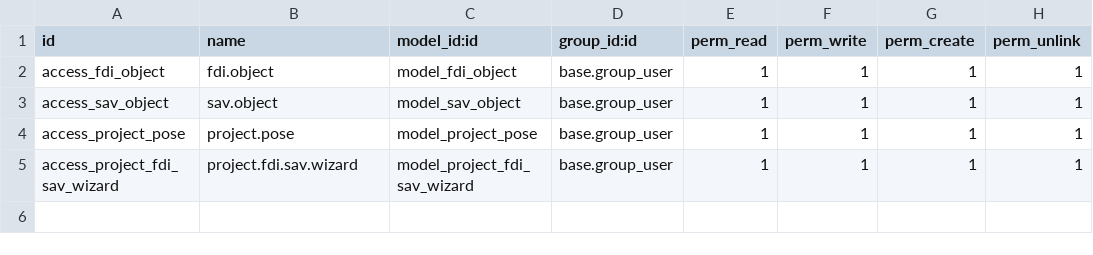
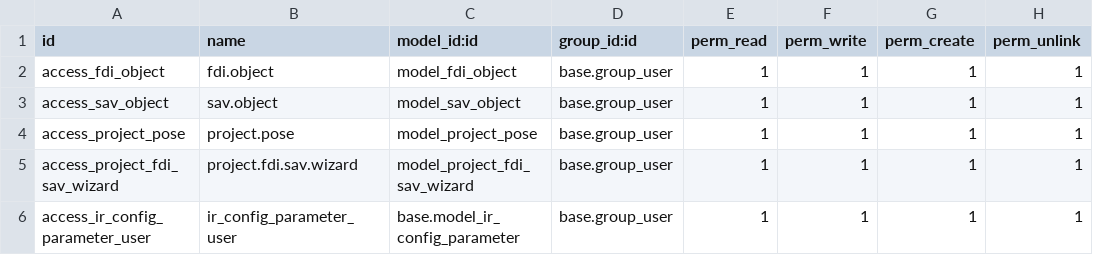
Before and after one commit to adquat/rsp16, a CSV file: adquat_rsp/data/ir.model.access.csv, drawn as a sheet.

```diff
--- a/adquat_rsp/data/ir.model.access.csv
+++ b/adquat_rsp/data/ir.model.access.csv
@@ -5 +5,2 @@ access_project_pose,project.pose,model_project_pose,base.group_user,1,1,1,1
 access_project_fdi_sav_wizard,project.fdi.sav.wizard,model_project_fdi_sav_wizard,base.group_user,1,1,1,1
+access_ir_config_parameter_user,ir_config_parameter_user,base.model_ir_config_parameter,base.group_user,1,1,1,1
```
Also changed, not shown: 14 other files.
